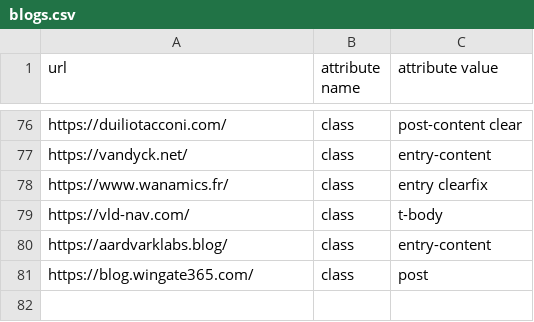
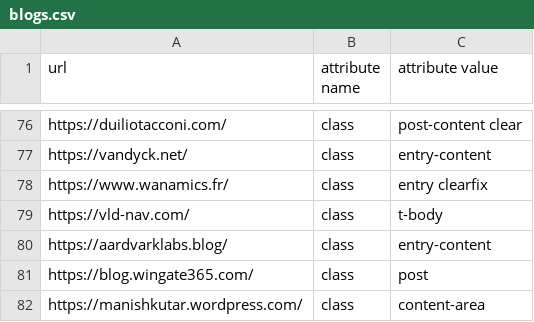
Before and after one commit to DmitryKatson/centralQ-ai, a CSV file: Knowledgebase/blogs.csv, drawn as a sheet; only a part is shown, gaps mark what is left out; the diff names each change by its address in the sheet, - before the commit and + after, or states it on an @@ line.

Commit message:
Update blogs.csv

```diff
--- a/Knowledgebase/blogs.csv
+++ b/Knowledgebase/blogs.csv
+row 82: https://manishkutar.wordpress.com/ | class | content-area
```
